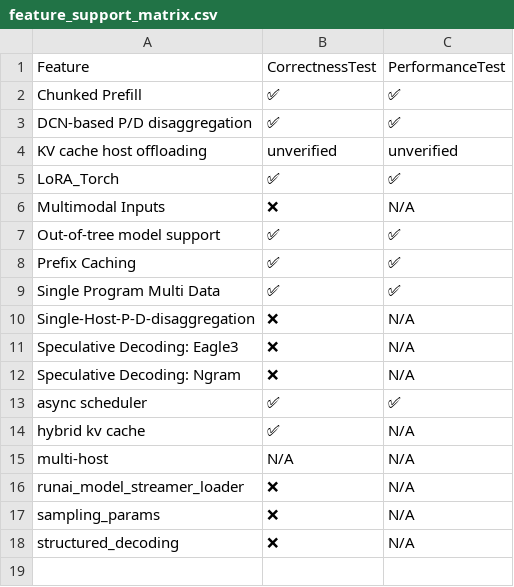
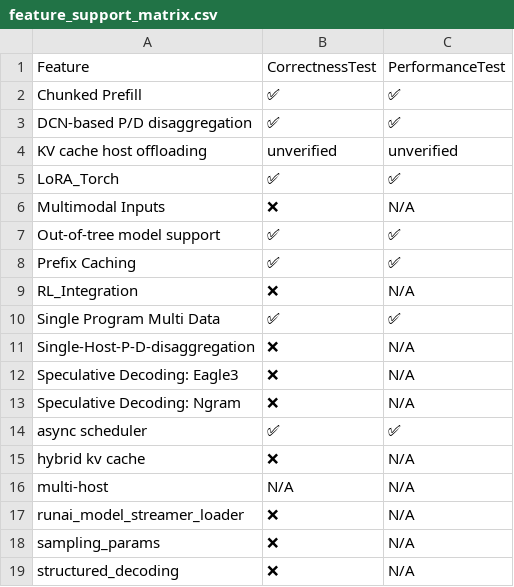
Before and after one commit to inkitori/claude-deepseek-v4, a CSV file: support_matrices/nightly/v6e/vllm/feature_support_matrix.csv, drawn as a sheet.

Commit message:
[skip ci] Update nightly support matrices for vllm (v6e/v7x)
Signed-off-by: Buildkite Bot <buildkite-bot@users.noreply.github.com>

```diff
--- a/support_matrices/nightly/v6e/vllm/feature_support_matrix.csv
+++ b/support_matrices/nightly/v6e/vllm/feature_support_matrix.csv
@@ -8,2 +8,3 @@ Feature,CorrectnessTest,PerformanceTest
 "Prefix Caching",✅,✅
+"RL_Integration",❌,N/A
 "Single Program Multi Data",✅,✅
@@ -13,3 +14,3 @@ Feature,CorrectnessTest,PerformanceTest
 "async scheduler",✅,✅
-"hybrid kv cache",✅,N/A
+"hybrid kv cache",❌,N/A
 "multi-host",N/A,N/A
```
Also changed, not shown: support_matrices/nightly/v7x/vllm/feature_support_matrix.csv.
